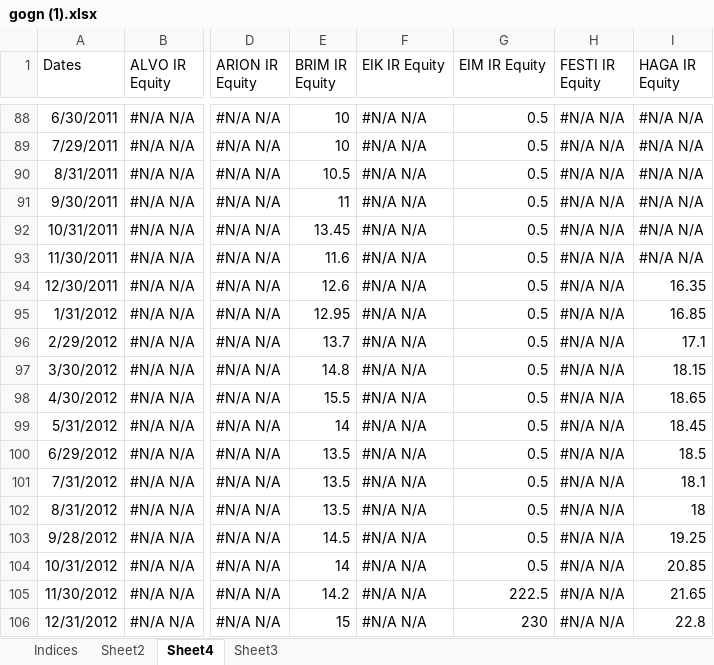
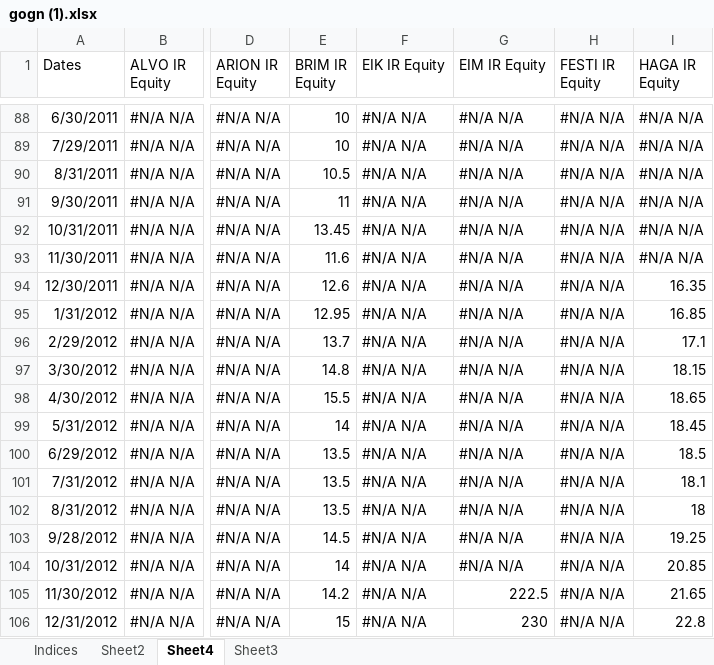
Before and after one commit to siggiblum/lokaverkefni, an Excel workbook: gogn (1).xlsx, sheet Sheet4, drawn as a sheet; only a part is shown, gaps mark what is left out; values as stored, in another font and other column widths than the file's, no borders; the diff covers the shown part only; the diff names each change by its address in the sheet, - before the commit and + after, or states it on an @@ line.

```diff
--- a/gogn (1).xlsx (sheet Sheet4)
+++ b/gogn (1).xlsx (sheet Sheet4)
-G88:G104 (EIM IR Equity): 0.5
+G88:G104 (EIM IR Equity): #N/A N/A
```
Also changed, not shown: 54 edited cells elsewhere in this sheet, 4 other files.
